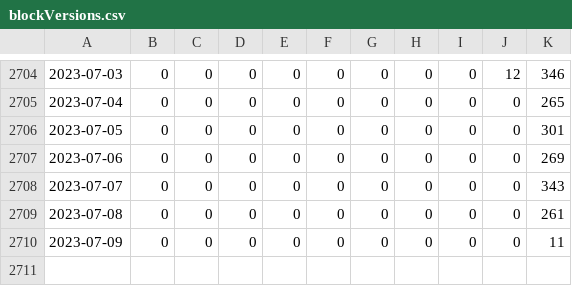
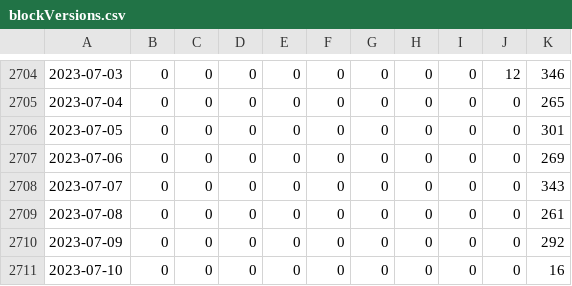
Before and after one commit to bochinchero/dcrpgdata, a CSV file: data/blockVersions.csv, drawn as a sheet; only a part is shown, gaps mark what is left out; the diff names each change by its address in the sheet, - before the commit and + after, or states it on an @@ line.

```diff
--- a/data/blockVersions.csv
+++ b/data/blockVersions.csv
-K2710: 11
+K2710: 292
+row 2711: 2023-07-10 | 0 | 0 | 0 | 0 | 0 | 0 | 0 | 0 | 0 | 16
```
Also changed, not shown: data/blockRewards.csv, data/rvUSD.csv, 3 other files.
